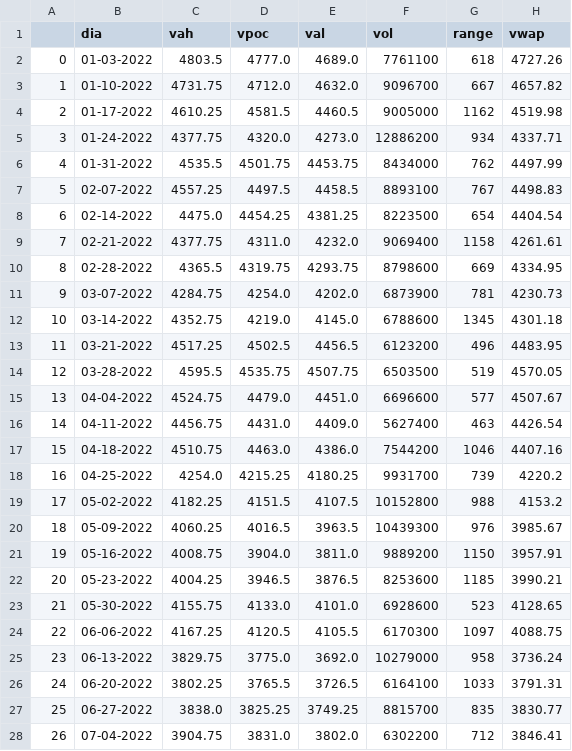
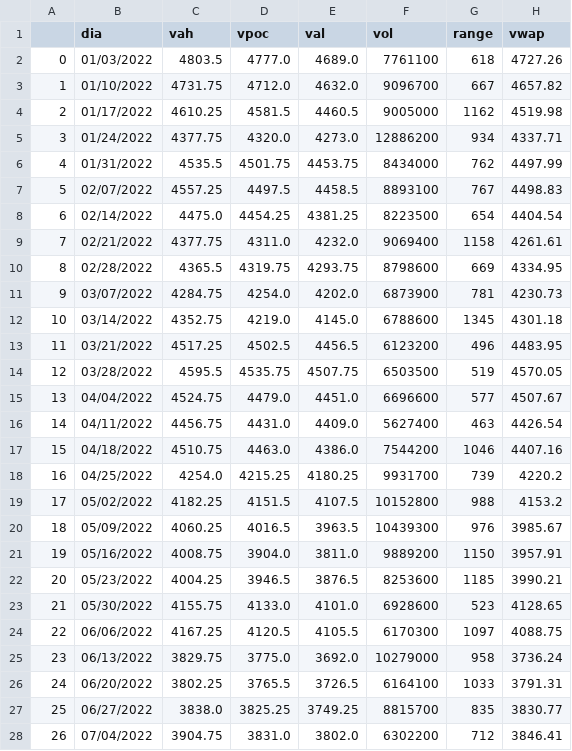
Before and after one commit to jbrass/Dashboard-Trader, a CSV file: Operativa/Semanal-ES.csv, drawn as a sheet; only a part is shown; the diff covers the shown part only; the diff names each change by its address in the sheet, - before the commit and + after, or states it on an @@ line.

```diff
--- a/Operativa/Semanal-ES.csv
+++ b/Operativa/Semanal-ES.csv
-B2 (dia): 01-03-2022
+B2 (dia): 01/03/2022
-B3 (dia): 01-10-2022
+B3 (dia): 01/10/2022
-B4 (dia): 01-17-2022
+B4 (dia): 01/17/2022
-B5 (dia): 01-24-2022
+B5 (dia): 01/24/2022
-B6 (dia): 01-31-2022
+B6 (dia): 01/31/2022
-B7 (dia): 02-07-2022
+B7 (dia): 02/07/2022
-B8 (dia): 02-14-2022
+B8 (dia): 02/14/2022
-B9 (dia): 02-21-2022
+B9 (dia): 02/21/2022
-B10 (dia): 02-28-2022
+B10 (dia): 02/28/2022
-B11 (dia): 03-07-2022
+B11 (dia): 03/07/2022
-B12 (dia): 03-14-2022
+B12 (dia): 03/14/2022
-B13 (dia): 03-21-2022
+B13 (dia): 03/21/2022
-B14 (dia): 03-28-2022
+B14 (dia): 03/28/2022
-B15 (dia): 04-04-2022
+B15 (dia): 04/04/2022
-B16 (dia): 04-11-2022
+B16 (dia): 04/11/2022
-B17 (dia): 04-18-2022
+B17 (dia): 04/18/2022
-B18 (dia): 04-25-2022
+B18 (dia): 04/25/2022
-B19 (dia): 05-02-2022
+B19 (dia): 05/02/2022
-B20 (dia): 05-09-2022
+B20 (dia): 05/09/2022
-B21 (dia): 05-16-2022
+B21 (dia): 05/16/2022
-B22 (dia): 05-23-2022
+B22 (dia): 05/23/2022
-B23 (dia): 05-30-2022
+B23 (dia): 05/30/2022
-B24 (dia): 06-06-2022
+B24 (dia): 06/06/2022
-B25 (dia): 06-13-2022
+B25 (dia): 06/13/2022
-B26 (dia): 06-20-2022
+B26 (dia): 06/20/2022
-B27 (dia): 06-27-2022
+B27 (dia): 06/27/2022
-B28 (dia): 07-04-2022
+B28 (dia): 07/04/2022
```
Also changed, not shown: 29 edited cells elsewhere in this file, Operativa/Semanal-NQ.csv, 3 other files.
